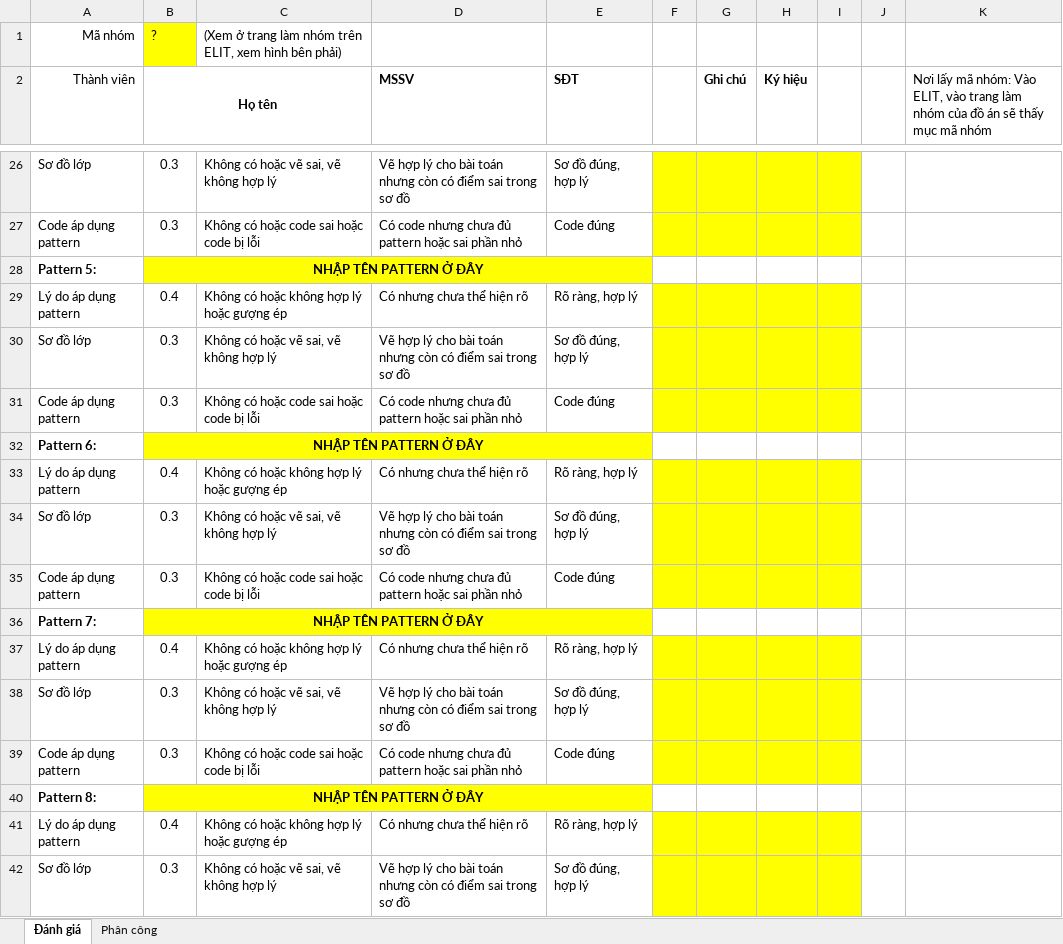
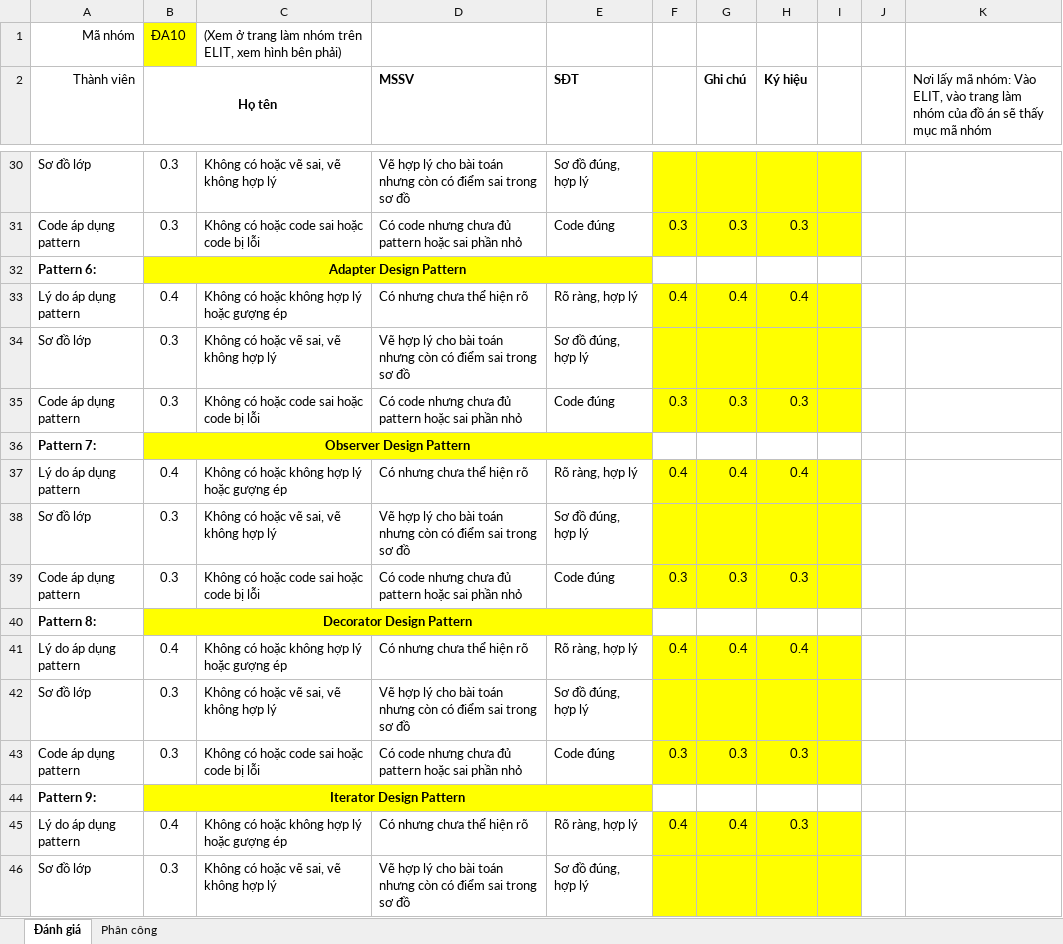
Before and after one commit to cuziycloud/ecommerce, an Excel workbook: Nhom_ĐA10.xlsx, sheet Đánh giá, drawn as a sheet; only a part is shown, gaps mark what is left out; values as stored, in another font and other column widths than the file's, no borders; charts and pictures not drawn; removed rows and columns are numbered as before the commit, all else as after; the diff covers the shown part only; the diff names each change by its address in the sheet, - before the commit and + after, or states it on an @@ line.

```diff
--- a/Nhom_ĐA10.xlsx (sheet Đánh giá)
+++ b/Nhom_ĐA10.xlsx (sheet Đánh giá)
-B1 (Họ tên): ?
+B1 (Họ tên): ĐA10
-F31: (empty)
+F31: 0.3
-G31 (Ghi chú): (empty)
+G31 (Ghi chú): 0.3
-H31 (Ký hiệu): (empty)
+H31 (Ký hiệu): 0.3
-row 28: Pattern 5: | NHẬP TÊN PATTERN Ở ĐÂY
+row 32: Pattern 6: | Adapter Design Pattern
-F33: (empty)
+F33: 0.4
-G33 (Ghi chú): (empty)
+G33 (Ghi chú): 0.4
-H33 (Ký hiệu): (empty)
+H33 (Ký hiệu): 0.4
-F35: (empty)
+F35: 0.3
-G35 (Ghi chú): (empty)
+G35 (Ghi chú): 0.3
-H35 (Ký hiệu): (empty)
+H35 (Ký hiệu): 0.3
-row 32: Pattern 6: | NHẬP TÊN PATTERN Ở ĐÂY
+row 36: Pattern 7: | Observer Design Pattern
-F37: (empty)
+F37: 0.4
-G37 (Ghi chú): (empty)
+G37 (Ghi chú): 0.4
-H37 (Ký hiệu): (empty)
+H37 (Ký hiệu): 0.4
-F39: (empty)
+F39: 0.3
-G39 (Ghi chú): (empty)
+G39 (Ghi chú): 0.3
-H39 (Ký hiệu): (empty)
+H39 (Ký hiệu): 0.3
-row 36: Pattern 7: | NHẬP TÊN PATTERN Ở ĐÂY
+row 40: Pattern 8: | Decorator Design Pattern
-F41: (empty)
+F41: 0.4
-G41 (Ghi chú): (empty)
+G41 (Ghi chú): 0.4
-H41 (Ký hiệu): (empty)
+H41 (Ký hiệu): 0.4
-F43: (empty)
+F43: 0.3
-G43 (Ghi chú): (empty)
+G43 (Ghi chú): 0.3
-H43 (Ký hiệu): (empty)
+H43 (Ký hiệu): 0.3
-row 40: Pattern 8: | NHẬP TÊN PATTERN Ở ĐÂY
+row 44: Pattern 9: | Iterator Design Pattern
-F45: (empty)
+F45: 0.4
-G45 (Ghi chú): (empty)
+G45 (Ghi chú): 0.4
-H45 (Ký hiệu): (empty)
+H45 (Ký hiệu): 0.3
```
Also changed, not shown: 13 added rows, 13 removed rows, 1 moved row and 31 edited cells elsewhere in this sheet, formulas that keep their value.
